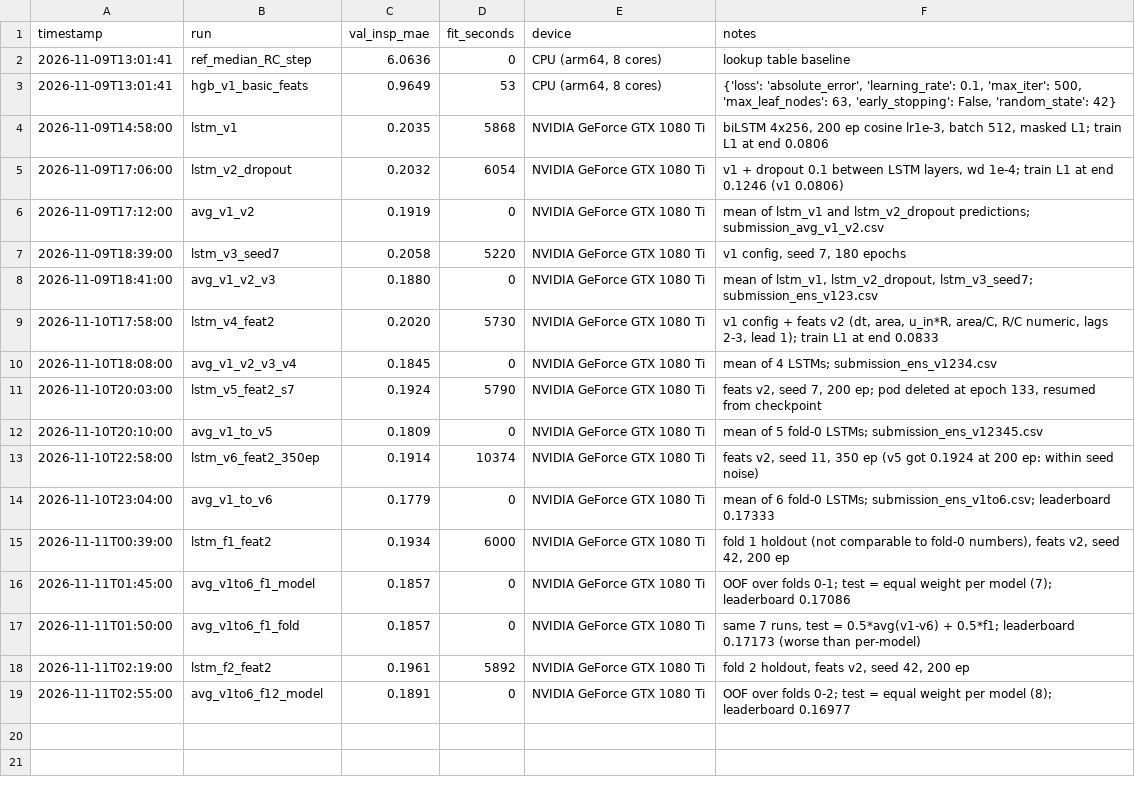
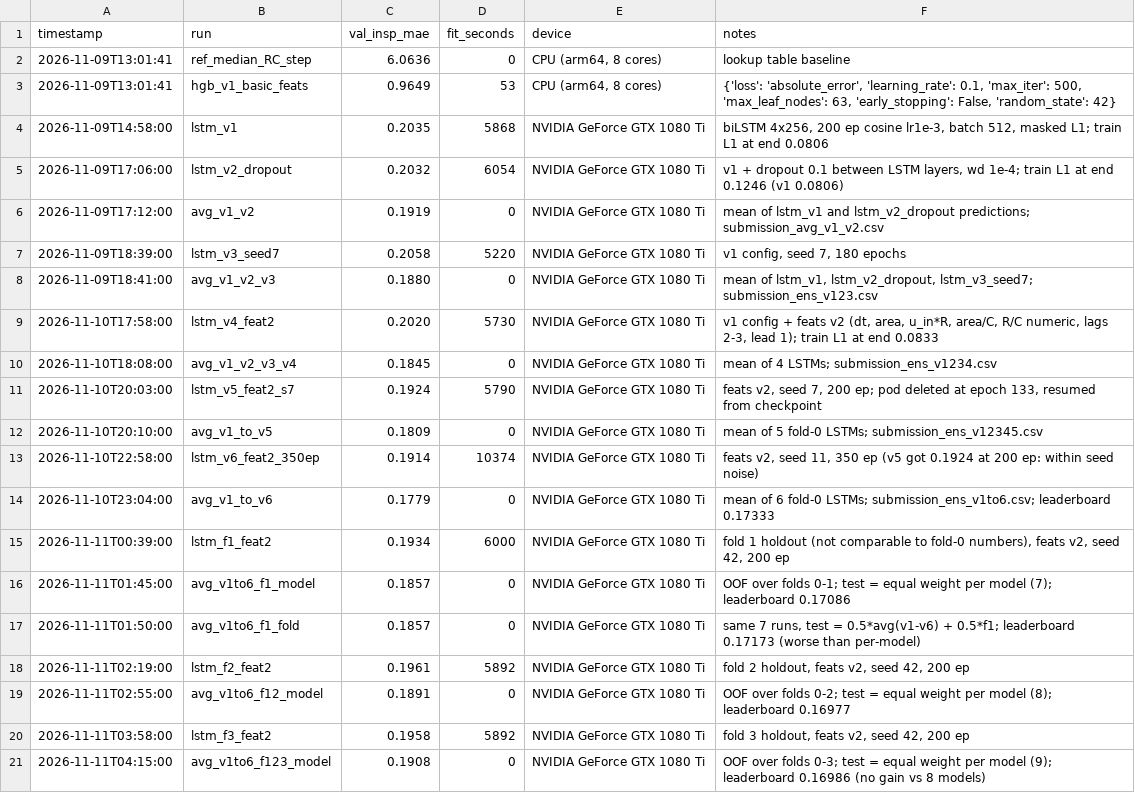
Before and after one commit to AICodingGym/submission-b2jxl5yfcg65, a CSV file: results.csv, drawn as a sheet.

Commit message:
MLE submission: ventilator-pressure-prediction

```diff
--- a/results.csv
+++ b/results.csv
@@ -19 +19,3 @@ timestamp,run,val_insp_mae,fit_seconds,device,notes
 2026-11-11T02:55:00,avg_v1to6_f12_model,0.1891,0,NVIDIA GeForce GTX 1080 Ti,"OOF over folds 0-2; test = equal weight per model (8); leaderboard 0.16977"
+2026-11-11T03:58:00,lstm_f3_feat2,0.1958,5892,NVIDIA GeForce GTX 1080 Ti,"fold 3 holdout, feats v2, seed 42, 200 ep"
+2026-11-11T04:15:00,avg_v1to6_f123_model,0.1908,0,NVIDIA GeForce GTX 1080 Ti,"OOF over folds 0-3; test = equal weight per model (9); leaderboard 0.16986 (no gain vs 8 models)"
```
